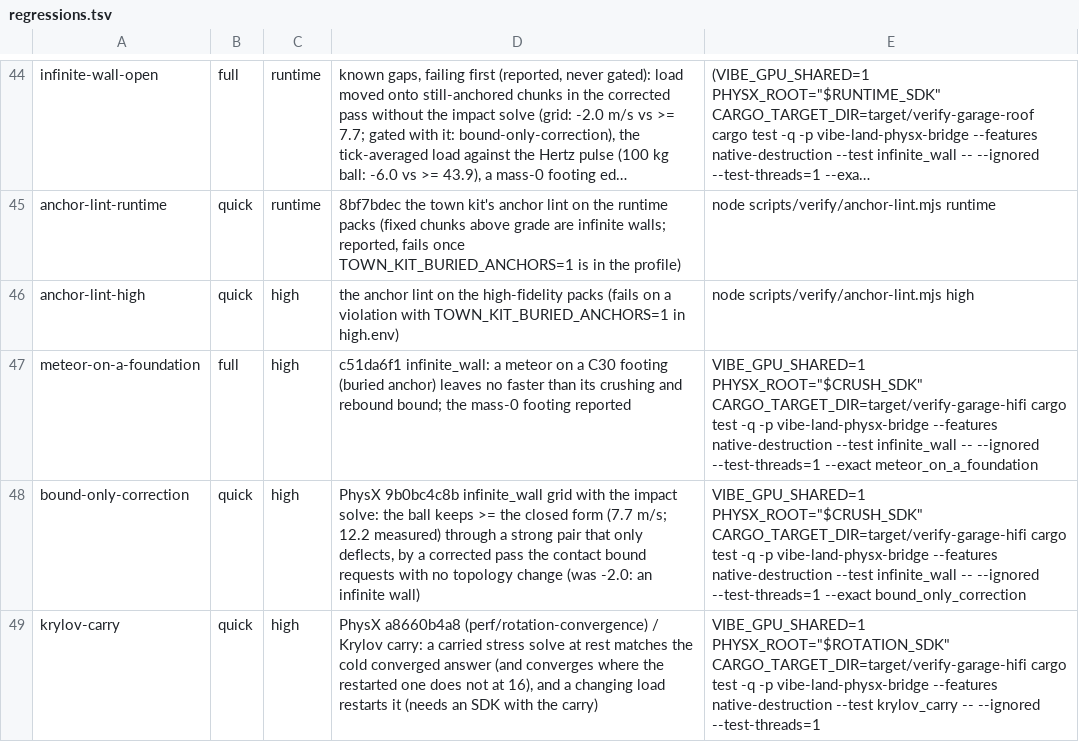
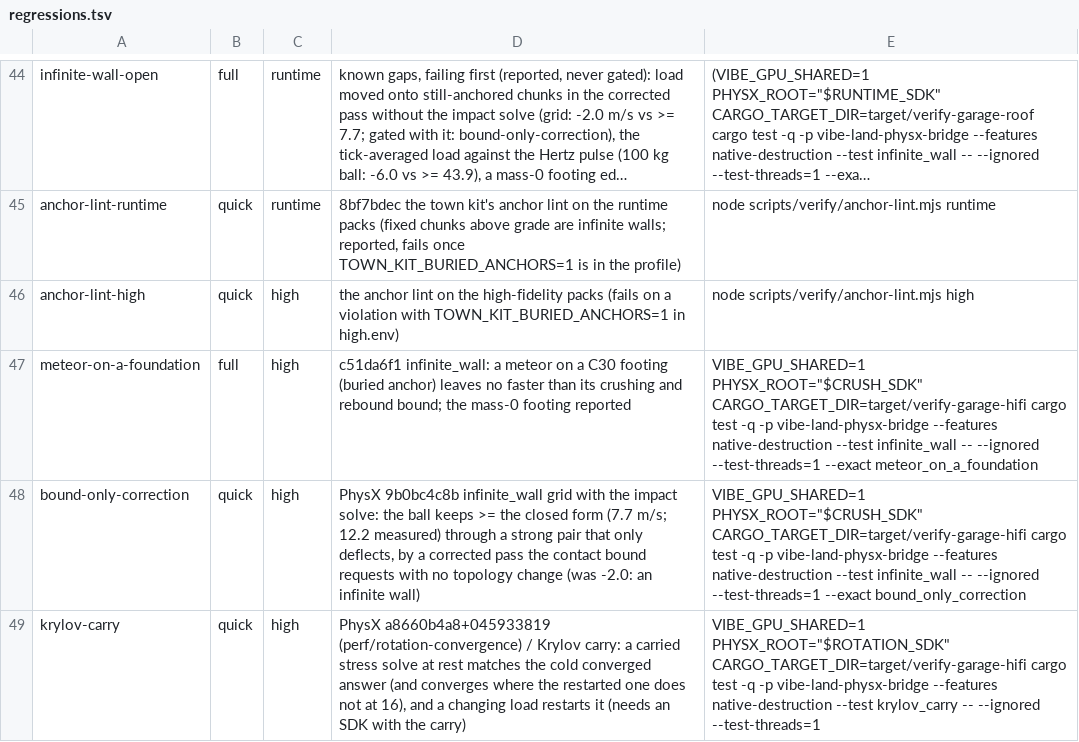
Before and after one commit to Glavin001/vibe-land, a TSV file: scripts/verify/regressions.tsv, drawn as a sheet; only a part is shown, gaps mark what is left out; long unchanged cells end in ….

```diff
--- a/scripts/verify/regressions.tsv
+++ b/scripts/verify/regressions.tsv
@@ -48,2 +48,2 @@ meteor-on-a-foundation	full	high	c51da6f1 infinite_wall: a meteor on a C30 footi
 bound-only-correction	quick	high	PhysX 9b0bc4c8b infinite_wall grid with the impact solve: the ball keeps >= the closed form (7.7 m/s; 12.2 measured) through a strong pair that only deflects, by a corrected pass the contact bound requests with no topology change (was -2.0: an infinite wall)	VIBE_GPU_SHARED=1 PHYSX_ROOT="$CRUSH_SDK" CARGO_TARGET_DIR=target/verify-garage-hifi cargo test -q -p vibe-land-physx-bridge --features native-destruction --test infinite_wall -- --ignored --test-threads=1 --exact bound_only_correction
-krylov-carry	quick	high	PhysX a8660b4a8 (perf/rotation-convergence) / Krylov carry: a carried stress solve at rest matches the cold converged answer (and converges where the restarted one does not at 16), and a changing load restarts it (needs an SDK with the carry)	VIBE_GPU_SHARED=1 PHYSX_ROOT="$ROTATION_SDK" CARGO_TARGET_DIR=target/verify-garage-hifi cargo test -q -p vibe-land-physx-bridge --features native-destruction --test krylov_carry -- --ignored --test-threads=1
+krylov-carry	quick	high	PhysX a8660b4a8+045933819 (perf/rotation-convergence) / Krylov carry: a carried stress solve at rest matches the cold converged answer (and converges where the restarted one does not at 16), and a changing load restarts it (needs an SDK with the carry)	VIBE_GPU_SHARED=1 PHYSX_ROOT="$ROTATION_SDK" CARGO_TARGET_DIR=target/verify-garage-hifi cargo test -q -p vibe-land-physx-bridge --features native-destruction --test krylov_carry -- --ignored --test-threads=1
```
Also changed, not shown: 1 other file.
